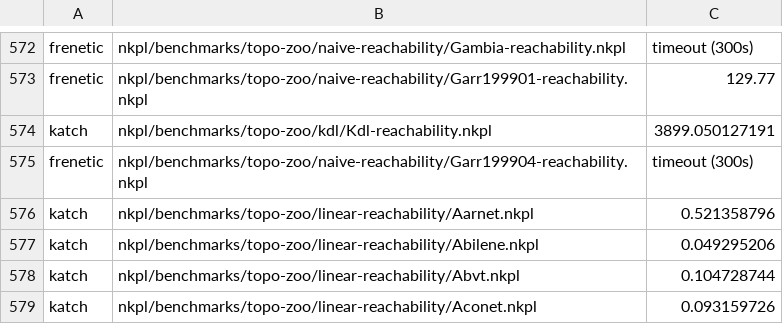
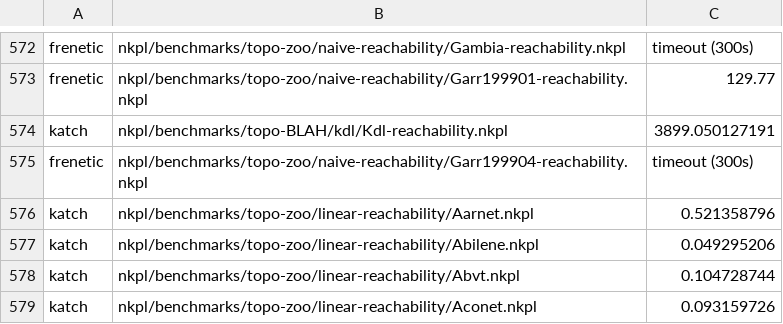
Before and after one commit to cornell-netlab/KATch, a CSV file: benchresults/comparison.csv, drawn as a sheet; only a part is shown, gaps mark what is left out.

```diff
--- a/benchresults/comparison.csv
+++ b/benchresults/comparison.csv
@@ -573,3 +573,3 @@ frenetic,nkpl/benchmarks/topo-zoo/naive-reachability/Gambia-reachability.nkpl,ti
 frenetic,nkpl/benchmarks/topo-zoo/naive-reachability/Garr199901-reachability.nkpl,129.77
-katch,nkpl/benchmarks/topo-zoo/kdl/Kdl-reachability.nkpl,3899.050127191
+katch,nkpl/benchmarks/topo-BLAH/kdl/Kdl-reachability.nkpl,3899.050127191
 frenetic,nkpl/benchmarks/topo-zoo/naive-reachability/Garr199904-reachability.nkpl,timeout (300s)
```
Also changed, not shown: 29 other files.
